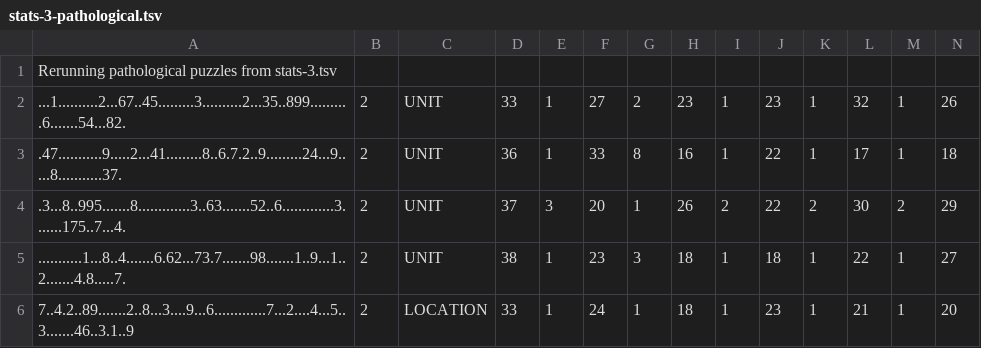
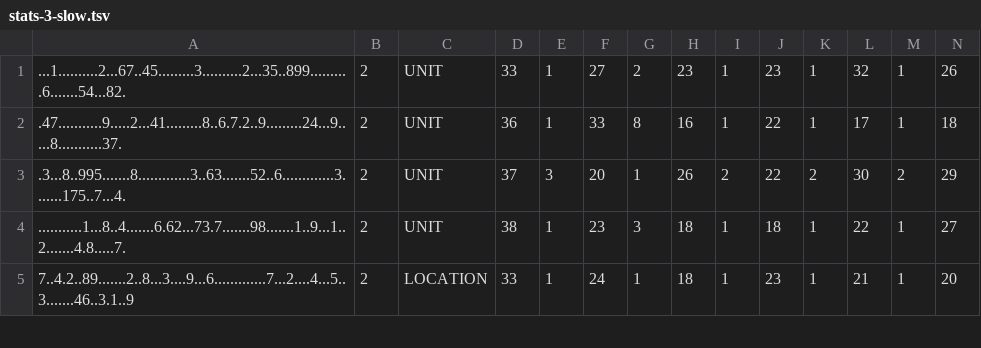
Before and after one commit to leadpipe/sudoku-insight-android, a TSV file: SudokuCore/src/us/blanshard/sudoku/stats/stats-3-slow.tsv (was SudokuCore/src/us/blanshard/sudoku/stats/stats-3-pathological.tsv), drawn as a sheet; only a part is shown; rows hold the shown columns only; the diff names each change by its address in the sheet, - before the commit and + after, or states it on an @@ line.

Commit message:
I guess these are just the slow ones.  The pathological ones are a subset of these.

```diff
--- a/SudokuCore/src/us/blanshard/sudoku/stats/stats-3-pathological.tsv
+++ b/SudokuCore/src/us/blanshard/sudoku/stats/stats-3-slow.tsv
-row 1: Rerunning pathological puzzles from stats-3.tsv
```
Also changed, not shown: 3 other files.
